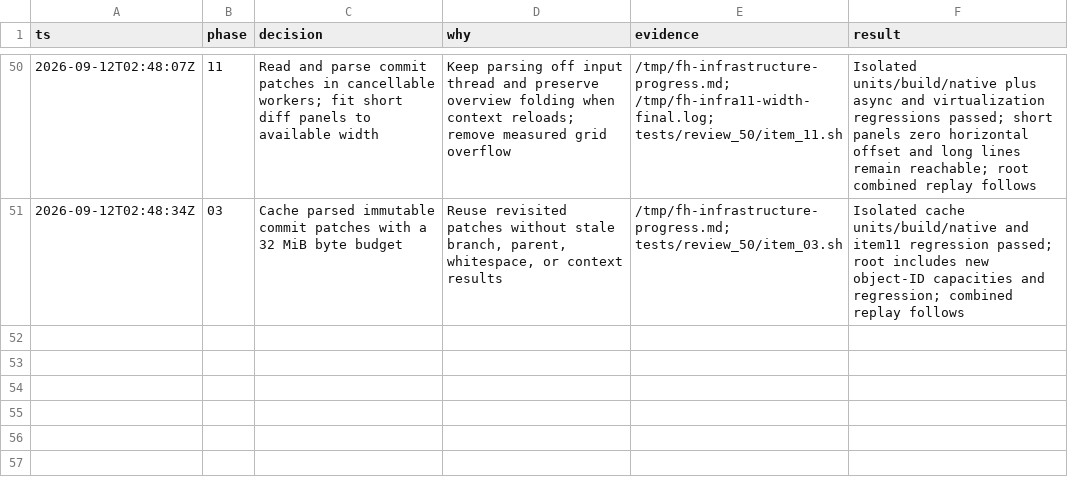
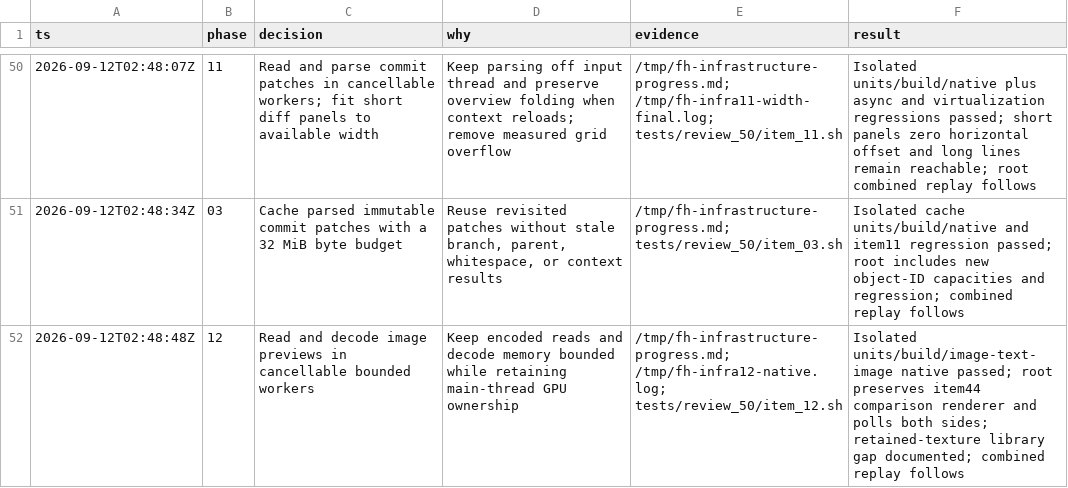
Before and after one commit to gabeochoa/floatinghotel, a TSV file: docs/review-50.tsv, drawn as a sheet; only a part is shown, gaps mark what is left out.

Commit message:
Load image previews with bounded cancellable reads

```diff
--- a/docs/review-50.tsv
+++ b/docs/review-50.tsv
@@ -51 +51,2 @@ ts	phase	decision	why	evidence	result
 2026-09-12T02:48:34Z	03	Cache parsed immutable commit patches with a 32 MiB byte budget	Reuse revisited patches without stale branch, parent, whitespace, or context results	/tmp/fh-infrastructure-progress.md; tests/review_50/item_03.sh	Isolated cache units/build/native and item11 regression passed; root includes new object-ID capacities and regression; combined replay follows
+2026-09-12T02:48:48Z	12	Read and decode image previews in cancellable bounded workers	Keep encoded reads and decode memory bounded while retaining main-thread GPU ownership	/tmp/fh-infrastructure-progress.md; /tmp/fh-infra12-native.log; tests/review_50/item_12.sh	Isolated units/build/image-text-image native passed; root preserves item44 comparison renderer and polls both sides; retained-texture library gap documented; combined replay follows
```
Also changed, not shown: 9 other files.
